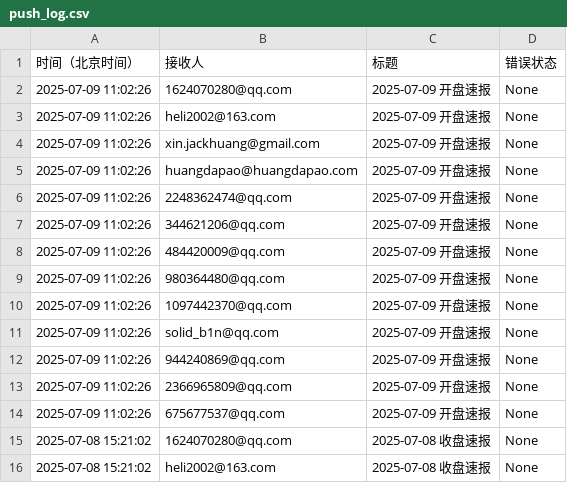
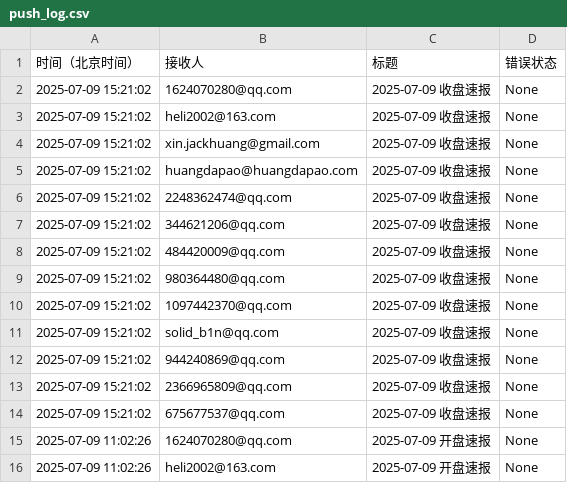
Before and after one commit to cmdSTARMO/market_repo, a CSV file: push_log.csv, drawn as a sheet; only a part is shown; the shorter side is filled out with more unchanged rows.

```diff
--- a/push_log.csv
+++ b/push_log.csv
@@ -1,2 +1,15 @@
 时间（北京时间）,接收人,标题,错误状态
+2025-07-09 15:21:02,1624070280@qq.com,2025-07-09 收盘速报,None
+2025-07-09 15:21:02,heli2002@163.com,2025-07-09 收盘速报,None
+2025-07-09 15:21:02,xin.jackhuang@gmail.com,2025-07-09 收盘速报,None
+2025-07-09 15:21:02,huangdapao@huangdapao.com,2025-07-09 收盘速报,None
+2025-07-09 15:21:02,2248362474@qq.com,2025-07-09 收盘速报,None
+2025-07-09 15:21:02,344621206@qq.com,2025-07-09 收盘速报,None
+2025-07-09 15:21:02,484420009@qq.com,2025-07-09 收盘速报,None
+2025-07-09 15:21:02,980364480@qq.com,2025-07-09 收盘速报,None
+2025-07-09 15:21:02,1097442370@qq.com,2025-07-09 收盘速报,None
+2025-07-09 15:21:02,solid_b1n@qq.com,2025-07-09 收盘速报,None
+2025-07-09 15:21:02,944240869@qq.com,2025-07-09 收盘速报,None
+2025-07-09 15:21:02,2366965809@qq.com,2025-07-09 收盘速报,None
+2025-07-09 15:21:02,675677537@qq.com,2025-07-09 收盘速报,None
 2025-07-09 11:02:26,1624070280@qq.com,2025-07-09 开盘速报,None
```
Also changed, not shown: market_data/印度孟买SENSEX-SENSEX.csv, market_data/德国DAX-DAX.csv, 27 other files.
